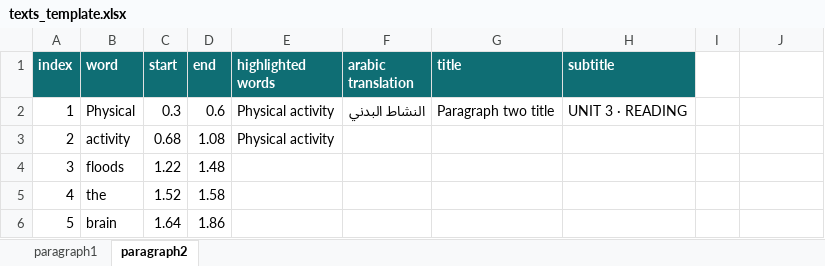
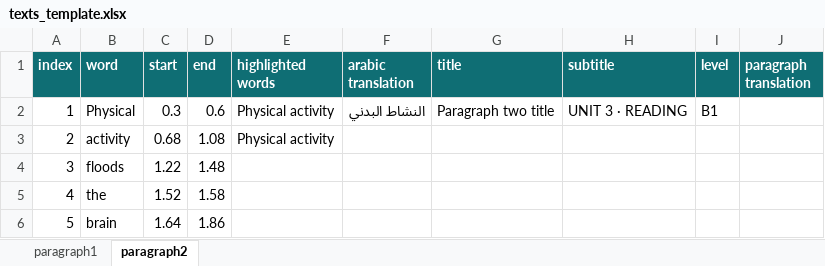
Before and after one commit to redahussien1979/newQuiz, an Excel workbook: projects/texts_template.xlsx, sheet paragraph2, drawn as a sheet; only a part is shown; values as stored, in another font and other column widths than the file's, no borders; the diff names each change by its address in the sheet, - before the commit and + after, or states it on an @@ line.

```diff
--- a/projects/texts_template.xlsx (sheet paragraph2)
+++ b/projects/texts_template.xlsx (sheet paragraph2)
-I1: (empty)
+I1: level
-I1:J1 fill: none
+I1:J1 fill: #0F6E74
-J1: (empty)
+J1: paragraph translation
-I2 (level): (empty)
+I2 (level): B1
```
Also changed, not shown: sheet paragraph1, 7 other files.
